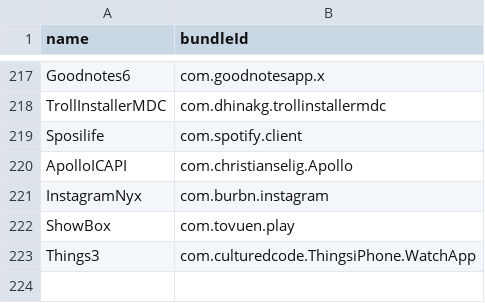
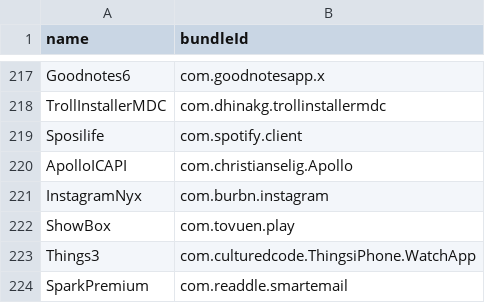
Before and after one commit to Neoncat-OG/TrollStore-IPAs, a CSV file: bundleId.csv, drawn as a sheet; only a part is shown, gaps mark what is left out; the diff names each change by its address in the sheet, - before the commit and + after, or states it on an @@ line.

```diff
--- a/bundleId.csv
+++ b/bundleId.csv
+row 224: SparkPremium | com.readdle.smartemail
```
Also changed, not shown: 2 other files.
